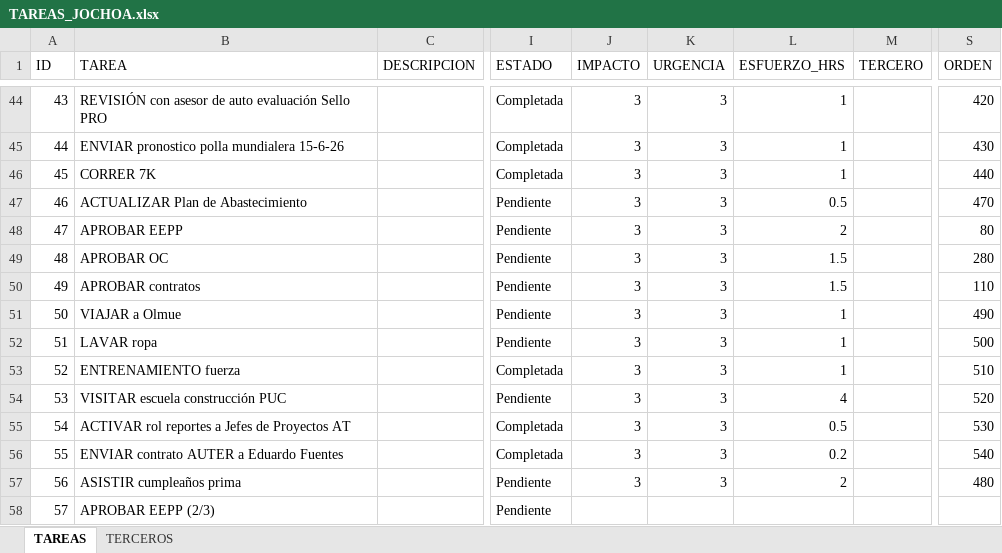
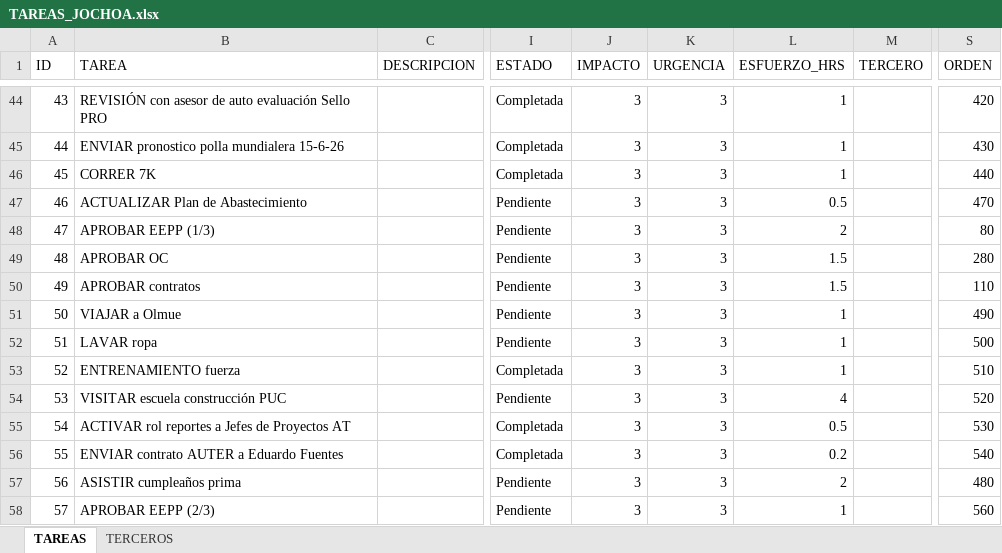
Before and after one commit to Jochoa27/jochoa-tareas, an Excel workbook: TAREAS_JOCHOA.xlsx, sheet TAREAS, drawn as a sheet; only a part is shown, gaps mark what is left out; values as stored, in another font and other column widths than the file's, no borders; the diff names each change by its address in the sheet, - before the commit and + after, or states it on an @@ line.

Commit message:
update: tareas actualizadas desde app (23/06 15:14)

```diff
--- a/TAREAS_JOCHOA.xlsx (sheet TAREAS)
+++ b/TAREAS_JOCHOA.xlsx (sheet TAREAS)
-B48 (TAREA): APROBAR EEPP
+B48 (TAREA): APROBAR EEPP (1/3)
-J58 (IMPACTO): (empty)
+J58 (IMPACTO): 3
-K58 (URGENCIA): (empty)
+K58 (URGENCIA): 3
-L58 (ESFUERZO_HRS): (empty)
+L58 (ESFUERZO_HRS): 1
-S58 (ORDEN): (empty)
+S58 (ORDEN): 560
```
